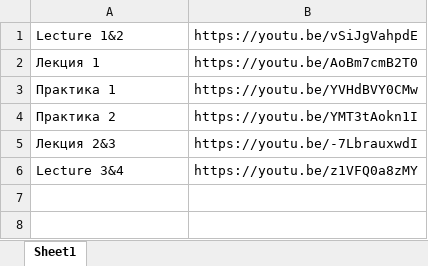
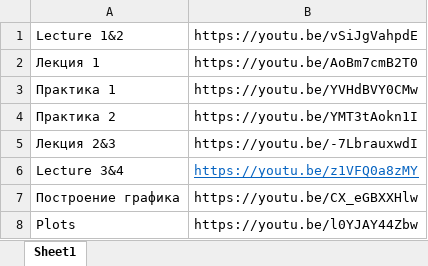
Before and after one commit to iiborisov/Simulation_of_Mechatronic_Systems, an Excel workbook: Links_youtube.xlsx, sheet Sheet1, drawn as a sheet; values as stored, in another font and other column widths than the file's, no borders; the diff names each change by its address in the sheet, - before the commit and + after, or states it on an @@ line.

Commit message:
Add files via upload

```diff
--- a/Links_youtube.xlsx (sheet Sheet1)
+++ b/Links_youtube.xlsx (sheet Sheet1)
@@ B6 underline: off → on, text colour: black → #0563C1 @@
+row 7: Построение графика | https://youtu.be/CX_eGBXXHlw
+row 8: Plots | https://youtu.be/l0YJAY44Zbw
```
